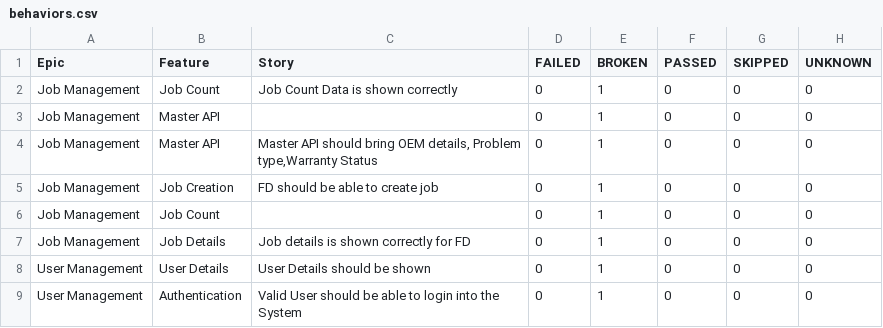
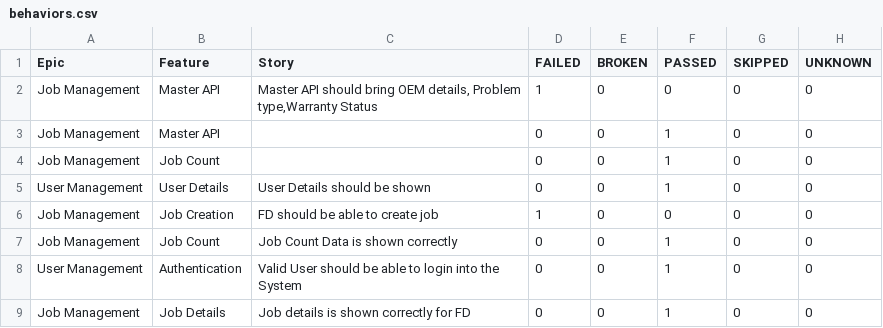
Before and after one commit to rounit/PhoenixTestAutomationFramework, a CSV file: data/behaviors.csv, drawn as a sheet.

```diff
--- a/data/behaviors.csv
+++ b/data/behaviors.csv
@@ -1,9 +1,9 @@
 "Epic","Feature","Story","FAILED","BROKEN","PASSED","SKIPPED","UNKNOWN"
-"Job Management","Job Count","Job Count Data is shown correctly ","0","1","0","0","0"
-"Job Management","Master API","","0","1","0","0","0"
-"Job Management","Master API","Master API should bring OEM details, Problem type,Warranty Status","0","1","0","0","0"
-"Job Management","Job Creation","FD should be able to create job","0","1","0","0","0"
-"Job Management","Job Count","","0","1","0","0","0"
-"Job Management","Job Details","Job details is shown correctly for FD","0","1","0","0","0"
-"User Management","User Details","User Details should be shown","0","1","0","0","0"
-"User Management","Authentication","Valid User should be able to login into the System","0","1","0","0","0"
+"Job Management","Master API","Master API should bring OEM details, Problem type,Warranty Status","1","0","0","0","0"
+"Job Management","Master API","","0","0","1","0","0"
+"Job Management","Job Count","","0","0","1","0","0"
+"User Management","User Details","User Details should be shown","0","0","1","0","0"
+"Job Management","Job Creation","FD should be able to create job","1","0","0","0","0"
+"Job Management","Job Count","Job Count Data is shown correctly ","0","0","1","0","0"
+"User Management","Authentication","Valid User should be able to login into the System","0","0","1","0","0"
+"Job Management","Job Details","Job details is shown correctly for FD","0","0","1","0","0"
```
Also changed, not shown: data/suites.csv, 55 other files.
